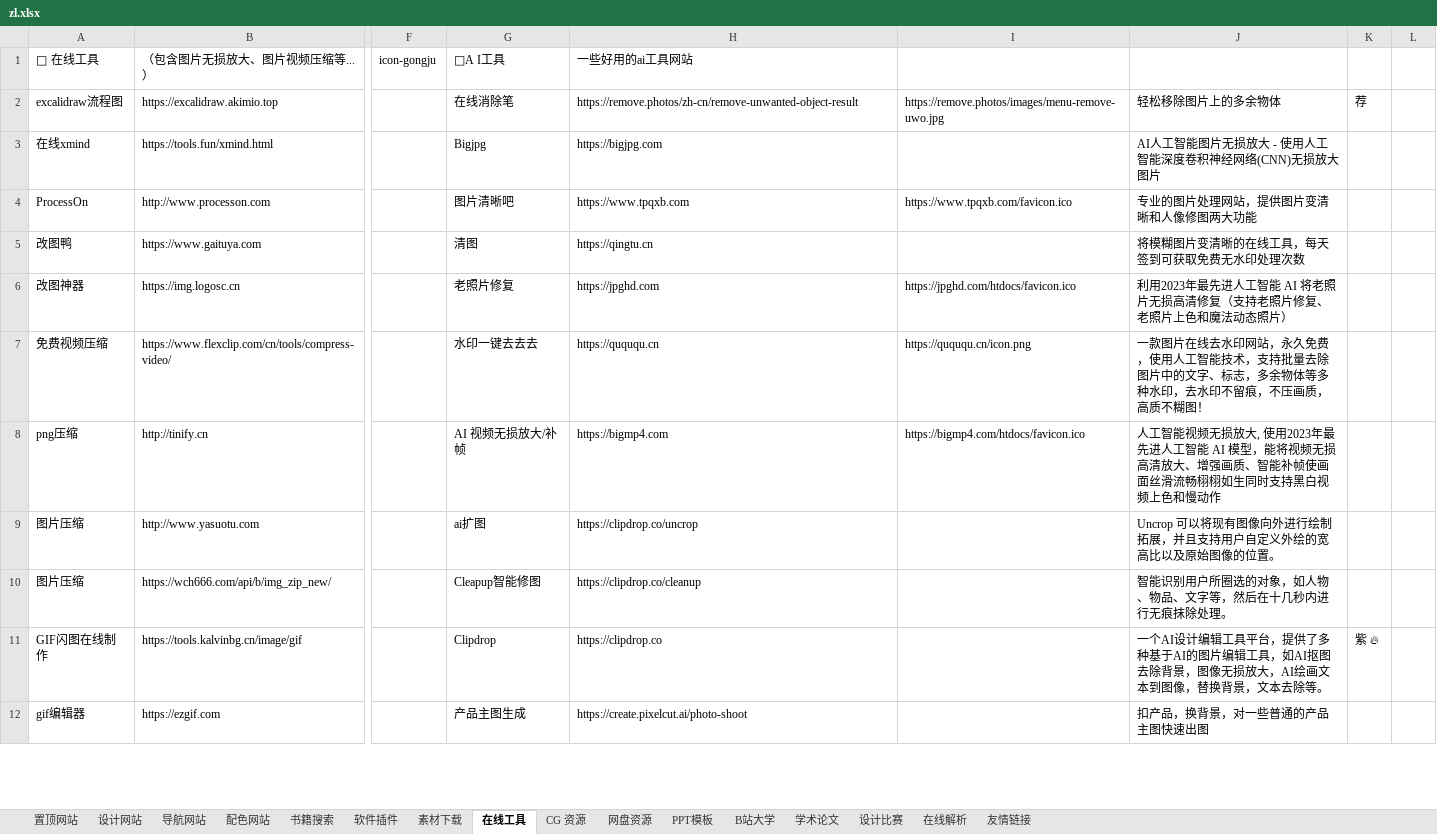
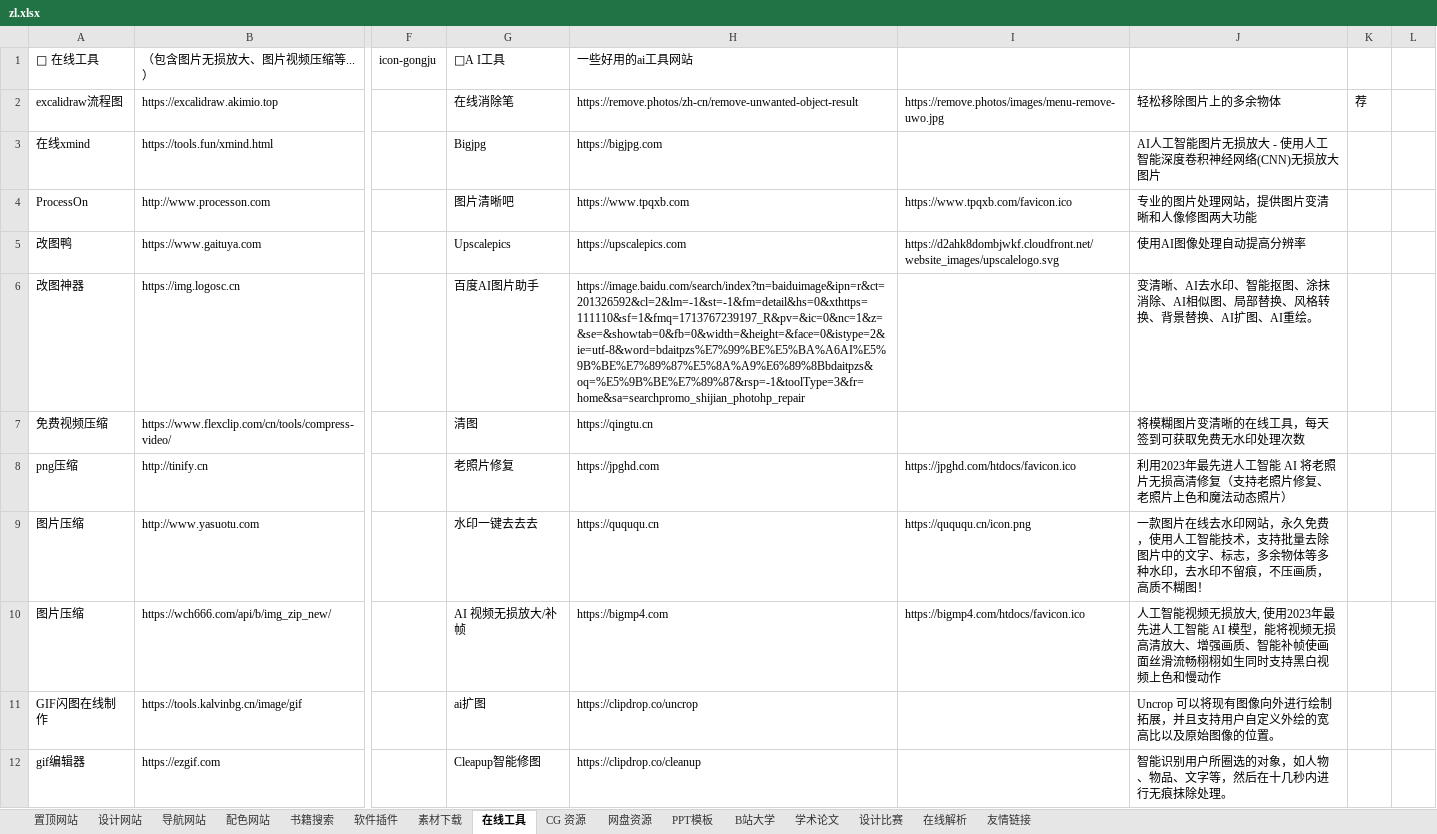
Before and after one commit to xiaolongmr/dh, an Excel workbook: zl.xlsx, sheet 在线工具, drawn as a sheet; only a part is shown, gaps mark what is left out; values as stored, in another font and other column widths than the file's, no cell formats; the diff covers the shown part only; the diff names each change by its address in the sheet, - before the commit and + after, or states it on an @@ line.

```diff
--- a/zl.xlsx (sheet 在线工具)
+++ b/zl.xlsx (sheet 在线工具)
-G5: 清图
+G5: Upscalepics
-H5: https://qingtu.cn
+H5: https://upscalepics.com
-I5: (empty)
+I5: https://d2ahk8dombjwkf.cloudfront.net/website_images/upscalelogo.svg
-J5: 将模糊图片变清晰的在线工具，每天签到可获取免费无水印处理次数
+J5: 使用AI图像处理自动提高分辨率
-G6: 老照片修复
+G6: 百度AI图片助手
-H6: https://jpghd.com
+H6: https://image.baidu.com/search/index?tn=baiduimage&ipn=r&ct=201326592&cl=2&lm=-1&st=-1&fm=detail&hs=0&xthttps=111110&sf=1&fmq=1713767239197_R&pv=&ic=0&nc=1&z=&se=&showtab=0&fb=0&width=&height=&face=0&istype=2&ie=utf-8&word=bdaitpzs%E7%99%BE%E5%BA%A6AI%E5%9B%BE%E7%89%87%E5%8A%A9%E6%89%8Bbdaitpzs&oq=%E5%9B%BE%E7%89%87&rsp=-1&toolType=3&fr=home&sa=searchpromo_shijian_photohp_repair
-I6: https://jpghd.com/htdocs/favicon.ico
+I6: (empty)
-J6: 利用2023年最先进人工智能 AI 将老照片无损高清修复（支持老照片修复、老照片上色和魔法动态照片）
+J6: 变清晰、AI去水印、智能抠图、涂抹消除、AI相似图、局部替换、风格转换、背景替换、AI扩图、AI重绘。
-G7: 水印一键去去去
+G7: 清图
-H7: https://quququ.cn
+H7: https://qingtu.cn
-I7: https://quququ.cn/icon.png
+I7: (empty)
-J7: 一款图片在线去水印网站，永久免费，使用人工智能技术，支持批量去除图片中的文字、标志，多余物体等多种水印，去水印不留痕，不压画质， 高质不糊图！
+J7: 将模糊图片变清晰的在线工具，每天签到可获取免费无水印处理次数
-G8: AI 视频无损放大/补帧
+G8: 老照片修复
-H8: https://bigmp4.com
+H8: https://jpghd.com
-I8: https://bigmp4.com/htdocs/favicon.ico
+I8: https://jpghd.com/htdocs/favicon.ico
-J8: 人工智能视频无损放大, 使用2023年最先进人工智能 AI 模型，能将视频无损高清放大、增强画质、智能补帧使画面丝滑流畅栩栩如生同时支持黑白视频上色和慢动作
+J8: 利用2023年最先进人工智能 AI 将老照片无损高清修复（支持老照片修复、老照片上色和魔法动态照片）
-G9: ai扩图
+G9: 水印一键去去去
-H9: https://clipdrop.co/uncrop
+H9: https://quququ.cn
-I9: (empty)
+I9: https://quququ.cn/icon.png
-J9: Uncrop 可以将现有图像向外进行绘制拓展，并且支持用户自定义外绘的宽高比以及原始图像的位置。
+J9: 一款图片在线去水印网站，永久免费，使用人工智能技术，支持批量去除图片中的文字、标志，多余物体等多种水印，去水印不留痕，不压画质， 高质不糊图！
-G10: Cleapup智能修图
+G10: AI 视频无损放大/补帧
-H10: https://clipdrop.co/cleanup
+H10: https://bigmp4.com
-I10: (empty)
+I10: https://bigmp4.com/htdocs/favicon.ico
-J10: 智能识别用户所圈选的对象，如人物、物品、文字等，然后在十几秒内进行无痕抹除处理。
+J10: 人工智能视频无损放大, 使用2023年最先进人工智能 AI 模型，能将视频无损高清放大、增强画质、智能补帧使画面丝滑流畅栩栩如生同时支持黑白视频上色和慢动作
-G11: Clipdrop
+G11: ai扩图
-H11: https://clipdrop.co
+H11: https://clipdrop.co/uncrop
-J11: 一个AI设计编辑工具平台，提供了多种基于AI的图片编辑工具，如AI抠图去除背景，图像无损放大，AI绘画文本到图像，替换背景，文本去除等。
+J11: Uncrop 可以将现有图像向外进行绘制拓展，并且支持用户自定义外绘的宽高比以及原始图像的位置。
-K11: 紫 🔥
+K11: (empty)
-G12: 产品主图生成
+G12: Cleapup智能修图
-H12: https://create.pixelcut.ai/photo-shoot
+H12: https://clipdrop.co/cleanup
-J12: 扣产品，换背景，对一些普通的产品主图快速出图
+J12: 智能识别用户所圈选的对象，如人物、物品、文字等，然后在十几秒内进行无痕抹除处理。
```
Also changed, not shown: 14 edited cells elsewhere in this sheet, sheet 设计网站, sheet 软件插件, sheet 友情链接, sheet 导航网站, sheet 网盘资源, sheet 在线解析, 2 more sheets, cell formats.
